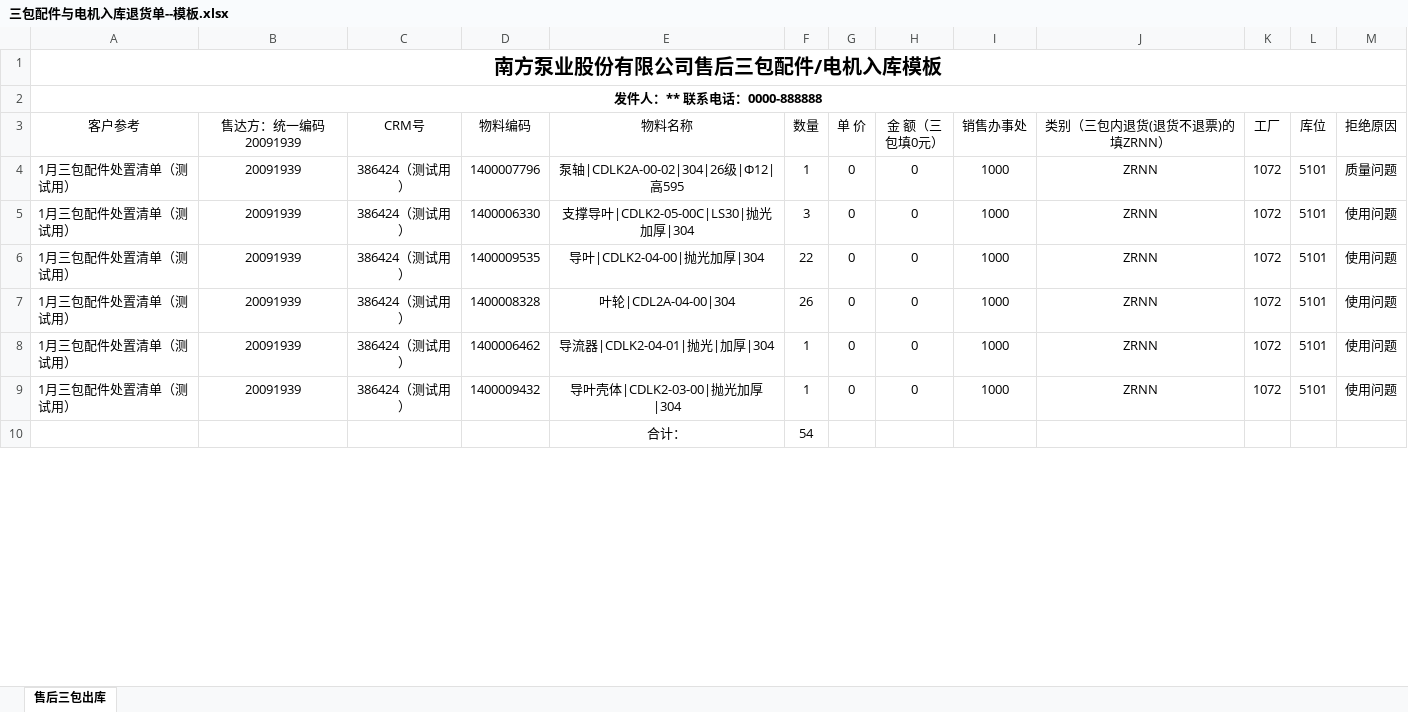
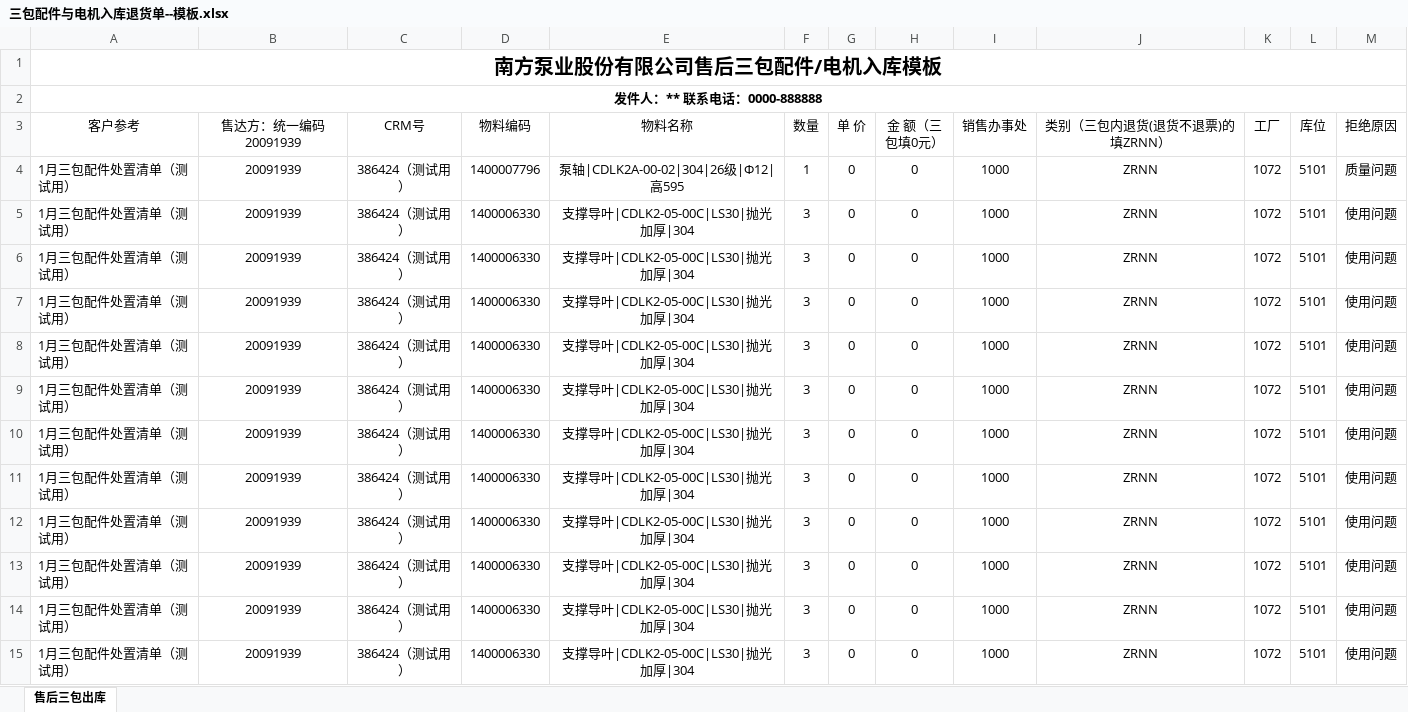
Before and after one commit to huwenyang12/NF-Pump-industry, an Excel workbook: 模板/三包配件与电机入库退货单--模板.xlsx, sheet 售后三包出库, drawn as a sheet; only a part is shown; values as stored, in another font and other column widths than the file's, no borders; removed rows and columns are numbered as before the commit, all else as after; the diff covers the shown part only; the diff names each change by its address in the sheet, - before the commit and + after, or states it on an @@ line.

```diff
--- a/模板/三包配件与电机入库退货单--模板.xlsx (sheet 售后三包出库)
+++ b/模板/三包配件与电机入库退货单--模板.xlsx (sheet 售后三包出库)
-D6 (物料编码): 1400009535
+D6 (物料编码): 1400006330
-E6 (物料名称): 导叶|CDLK2-04-00|抛光加厚|304
+E6 (物料名称): 支撑导叶|CDLK2-05-00C|LS30|抛光加厚|304
-F6 (数量): 22
+F6 (数量): 3
-D7 (物料编码): 1400008328
+D7 (物料编码): 1400006330
-E7 (物料名称): 叶轮|CDL2A-04-00|304
+E7 (物料名称): 支撑导叶|CDLK2-05-00C|LS30|抛光加厚|304
-F7 (数量): 26
+F7 (数量): 3
-D8 (物料编码): 1400006462
+D8 (物料编码): 1400006330
-E8 (物料名称): 导流器|CDLK2-04-01|抛光|加厚|304
+E8 (物料名称): 支撑导叶|CDLK2-05-00C|LS30|抛光加厚|304
-F8:F9 (数量): 1
+F8:F9 (数量): 3
-D9 (物料编码): 1400009432
+D9 (物料编码): 1400006330
-E9 (物料名称): 导叶壳体|CDLK2-03-00|抛光加厚|304
+E9 (物料名称): 支撑导叶|CDLK2-05-00C|LS30|抛光加厚|304
-row 10:  |  |  |  | 合计： | 54
+row 10: 1月三包配件处置清单（测试用） | 20091939 | 386424（测试用） | 1400006330 | 支撑导叶|CDLK2-05-00C|LS30|抛光加厚|304 | 3 | 0 | 0 | 1000 | ZRNN | 1072 | 5101 | 使用问题
+row 11: 1月三包配件处置清单（测试用） | 20091939 | 386424（测试用） | 1400006330 | 支撑导叶|CDLK2-05-00C|LS30|抛光加厚|304 | 3 | 0 | 0 | 1000 | ZRNN | 1072 | 5101 | 使用问题
+row 12: 1月三包配件处置清单（测试用） | 20091939 | 386424（测试用） | 1400006330 | 支撑导叶|CDLK2-05-00C|LS30|抛光加厚|304 | 3 | 0 | 0 | 1000 | ZRNN | 1072 | 5101 | 使用问题
+row 13: 1月三包配件处置清单（测试用） | 20091939 | 386424（测试用） | 1400006330 | 支撑导叶|CDLK2-05-00C|LS30|抛光加厚|304 | 3 | 0 | 0 | 1000 | ZRNN | 1072 | 5101 | 使用问题
+row 14: 1月三包配件处置清单（测试用） | 20091939 | 386424（测试用） | 1400006330 | 支撑导叶|CDLK2-05-00C|LS30|抛光加厚|304 | 3 | 0 | 0 | 1000 | ZRNN | 1072 | 5101 | 使用问题
+row 15: 1月三包配件处置清单（测试用） | 20091939 | 386424（测试用） | 1400006330 | 支撑导叶|CDLK2-05-00C|LS30|抛光加厚|304 | 3 | 0 | 0 | 1000 | ZRNN | 1072 | 5101 | 使用问题
```
Also changed, not shown: 11 added rows elsewhere in this sheet, 4 other files.
